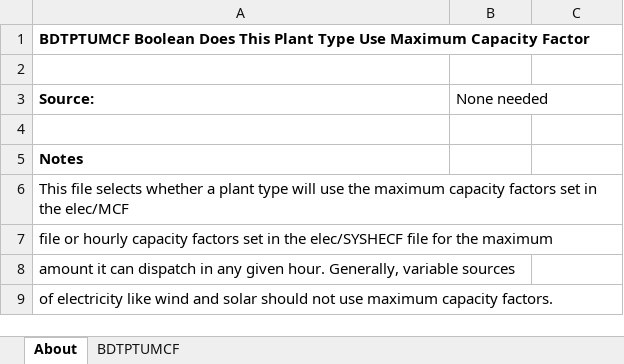
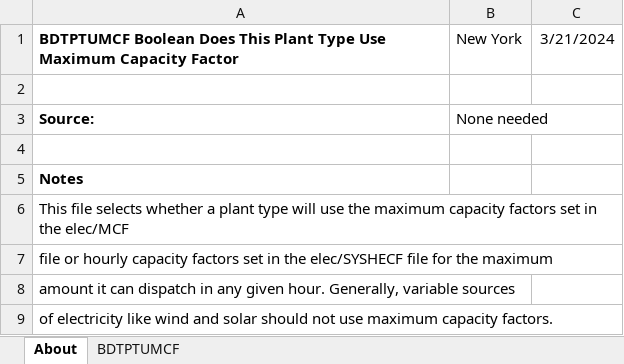
Before and after one commit to EnergyInnovation/eps-newyork, an Excel workbook: InputData/elec/BDTPTUMCF/Boolean Does This Plant Type Use Maximum Capacity Factor.xlsx, sheet About, drawn as a sheet; values as stored, in another font and other column widths than the file's, no borders; the diff names each change by its address in the sheet, - before the commit and + after, or states it on an @@ line.

```diff
--- a/InputData/elec/BDTPTUMCF/Boolean Does This Plant Type Use Maximum Capacity Factor.xlsx (sheet About)
+++ b/InputData/elec/BDTPTUMCF/Boolean Does This Plant Type Use Maximum Capacity Factor.xlsx (sheet About)
-B1: (empty)
+B1: New York
-C1: (empty)
+C1: 3/21/2024
```
Also changed, not shown: sheet BDTPTUMCF, InputData/elec/CSC/Capacity Supply Curve.xlsx, InputData/fuels/BS/BAU Subsidies.xlsx, 31 other files.
